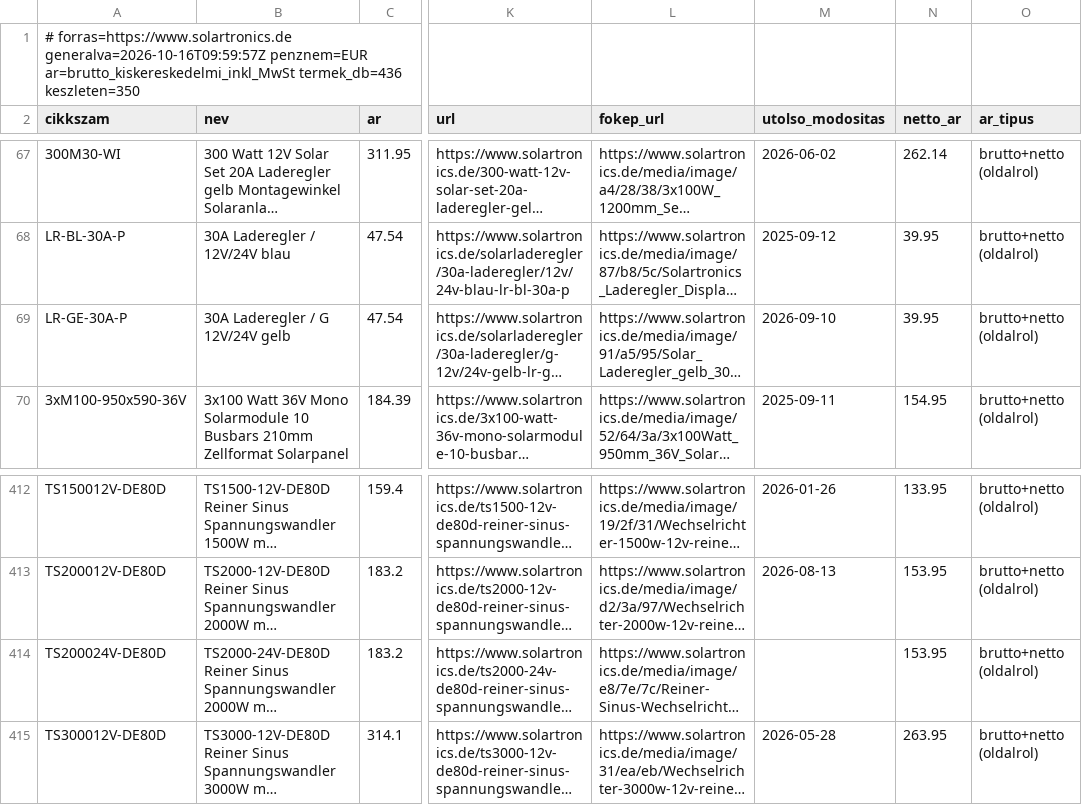
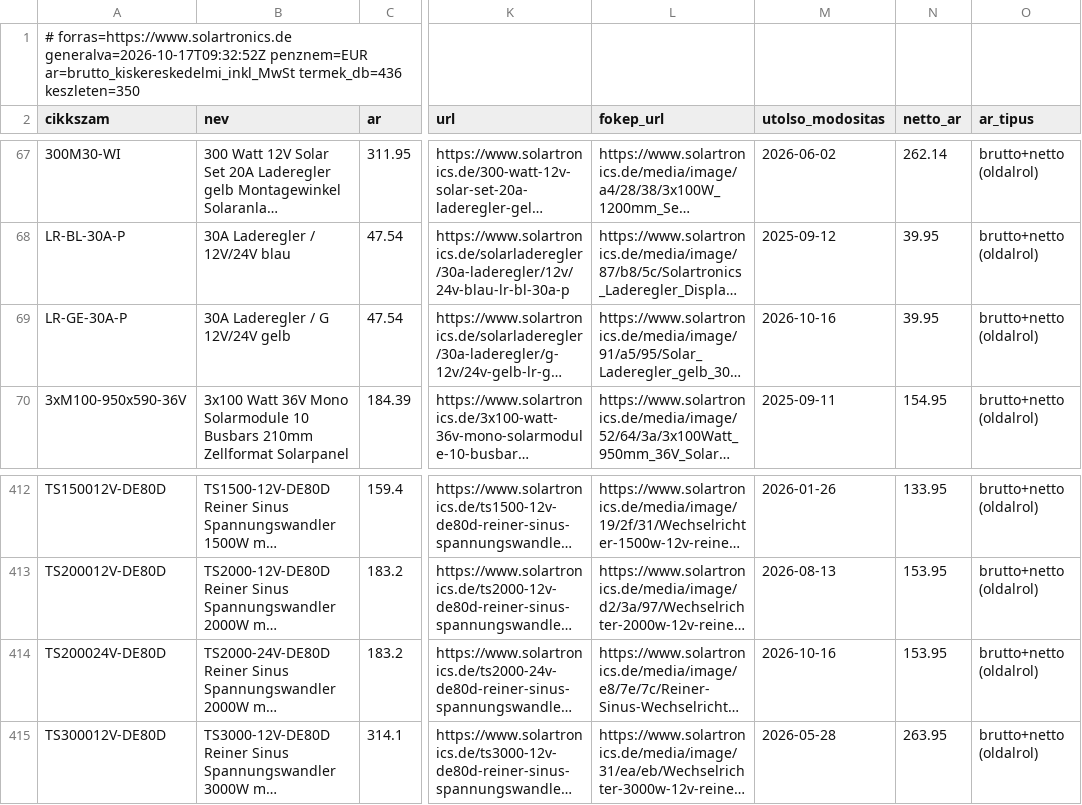
Before and after one commit to szabviktor-aligvarom/solartronics-feed, a CSV file: feed.csv, drawn as a sheet; only a part is shown, gaps mark what is left out; long unchanged cells end in …; the diff names each change by its address in the sheet, - before the commit and + after, or states it on an @@ line.

```diff
--- a/feed.csv
+++ b/feed.csv
-A1 (cikkszam): # forras=https://www.solartronics.de generalva=2026-10-16T09:59:57Z penznem=EUR ar=brutto_kiskereskedelmi_inkl_MwSt…
+A1 (cikkszam): # forras=https://www.solartronics.de generalva=2026-10-17T09:32:52Z penznem=EUR ar=brutto_kiskereskedelmi_inkl_MwSt…
-M69 (utolso_modositas): 2026-09-10
+M69 (utolso_modositas): 2026-10-16
-M414 (utolso_modositas): (empty)
+M414 (utolso_modositas): 2026-10-16
```
Also changed, not shown: 2 other files.
